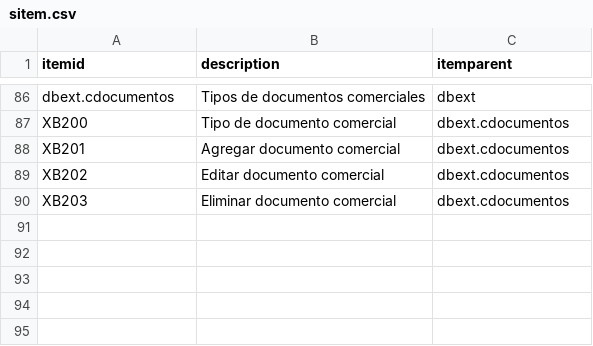
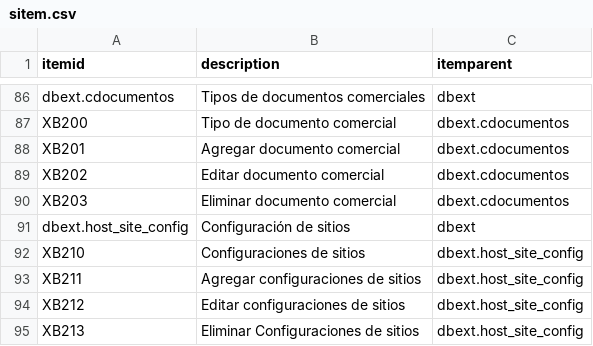
Before and after one commit to Induxsoft/dbext, a CSV file: src/dbext/_install/initial_data/sitem.csv, drawn as a sheet; only a part is shown, gaps mark what is left out; the diff names each change by its address in the sheet, - before the commit and + after, or states it on an @@ line.

Commit message:
Nueva aplicación de configuración de sitio

```diff
--- a/src/dbext/_install/initial_data/sitem.csv
+++ b/src/dbext/_install/initial_data/sitem.csv
+row 91: dbext.host_site_config | Configuración de sitios | dbext
+row 92: XB210 | Configuraciones de sitios | dbext.host_site_config
+row 93: XB211 | Agregar configuraciones de sitios | dbext.host_site_config
+row 94: XB212 | Editar configuraciones de sitios | dbext.host_site_config
+row 95: XB213 | Eliminar Configuraciones de sitios | dbext.host_site_config
```
Also changed, not shown: src/dbext/_install/app_info/sys_app_catalog.csv, src/dbext/_install/app_info/sys_app_item_action.csv, 8 other files.
